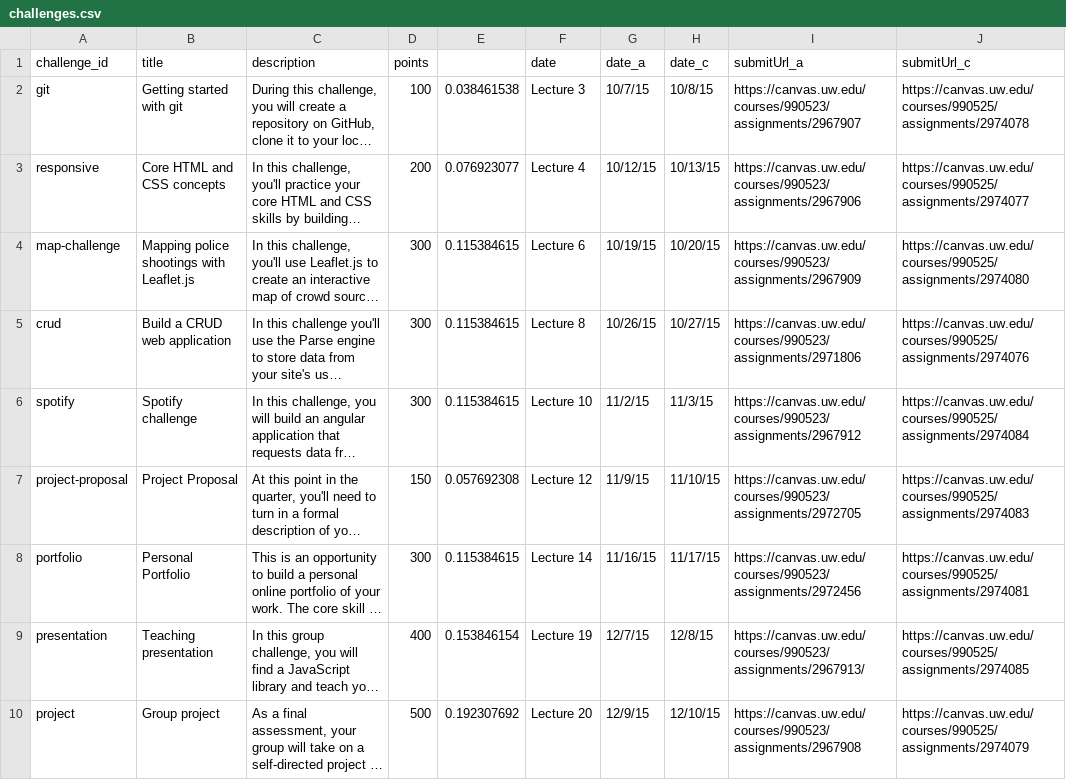
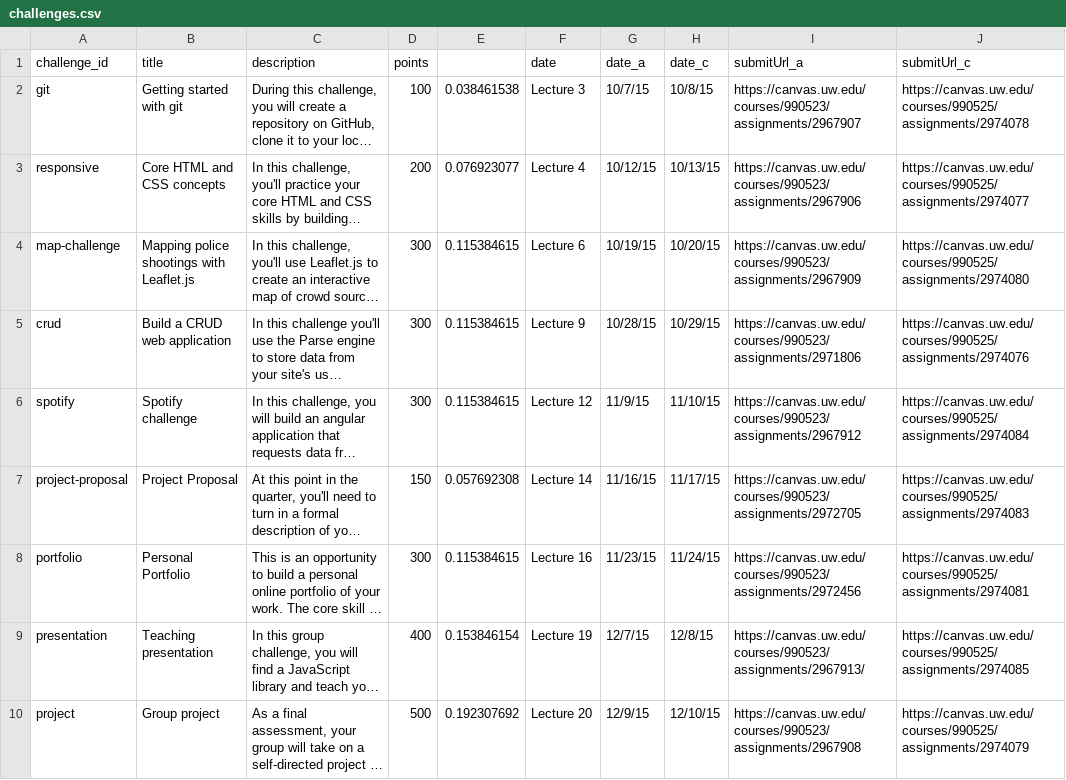
Before and after one commit to mkfreeman/info343, a CSV file: data/challenges.csv, drawn as a sheet; only a part is shown; long unchanged cells end in …; the diff names each change by its address in the sheet, - before the commit and + after, or states it on an @@ line.

Commit message:
Potential date changes

```diff
--- a/data/challenges.csv
+++ b/data/challenges.csv
-F5 (date): Lecture 8
+F5 (date): Lecture 9
-G5 (date_a): 10/26/15
+G5 (date_a): 10/28/15
-H5 (date_c): 10/27/15
+H5 (date_c): 10/29/15
-F6 (date): Lecture 10
+F6 (date): Lecture 12
-G6 (date_a): 11/2/15
+G6 (date_a): 11/9/15
-H6 (date_c): 11/3/15
+H6 (date_c): 11/10/15
-F7 (date): Lecture 12
+F7 (date): Lecture 14
-G7 (date_a): 11/9/15
+G7 (date_a): 11/16/15
-H7 (date_c): 11/10/15
+H7 (date_c): 11/17/15
-F8 (date): Lecture 14
+F8 (date): Lecture 16
-G8 (date_a): 11/16/15
+G8 (date_a): 11/23/15
-H8 (date_c): 11/17/15
+H8 (date_c): 11/24/15
```
